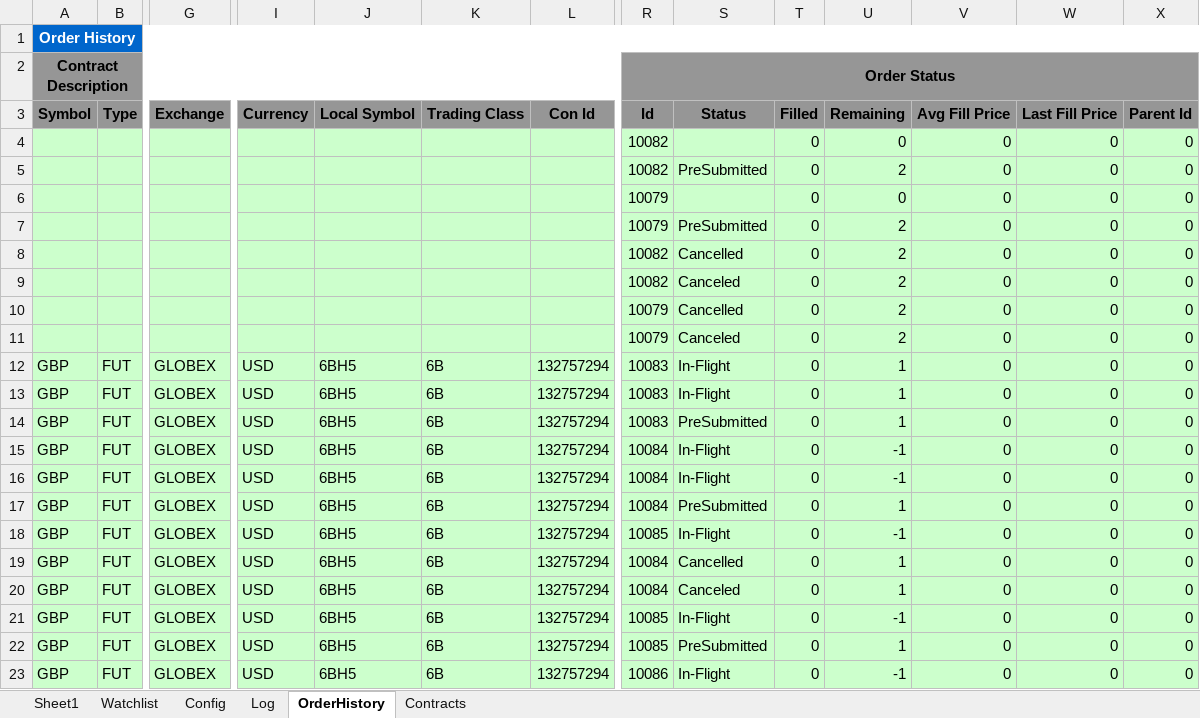
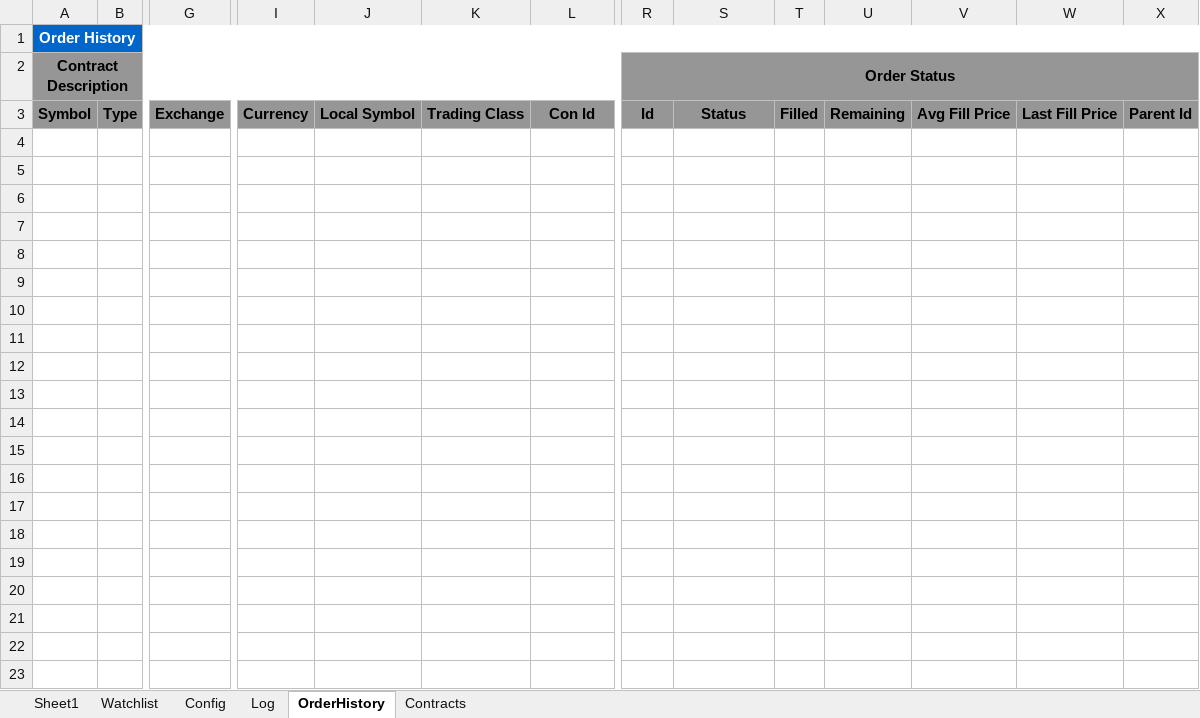
Before and after one commit to rssmith1/AFT-Production-Development, an Excel workbook: Monitor/Monitor.xlsm, sheet OrderHistory, drawn as a sheet; only a part is shown, gaps mark what is left out; values as stored, in another font and other column widths than the file's, no borders; rows hold the shown columns only; the diff covers the shown part only; the diff names each change by its address in the sheet, - before the commit and + after, or states it on an @@ line.

```diff
--- a/Monitor/Monitor.xlsm (sheet OrderHistory)
+++ b/Monitor/Monitor.xlsm (sheet OrderHistory)
-row 4:  |  |  |  |  |  |  | 10082 |  | 0 | 0 | 0 | 0 | 0
-row 5:  |  |  |  |  |  |  | 10082 | PreSubmitted | 0 | 2 | 0 | 0 | 0
-row 6:  |  |  |  |  |  |  | 10079 |  | 0 | 0 | 0 | 0 | 0
-row 7:  |  |  |  |  |  |  | 10079 | PreSubmitted | 0 | 2 | 0 | 0 | 0
-row 8:  |  |  |  |  |  |  | 10082 | Cancelled | 0 | 2 | 0 | 0 | 0
-row 9:  |  |  |  |  |  |  | 10082 | Canceled | 0 | 2 | 0 | 0 | 0
-row 10:  |  |  |  |  |  |  | 10079 | Cancelled | 0 | 2 | 0 | 0 | 0
-row 11:  |  |  |  |  |  |  | 10079 | Canceled | 0 | 2 | 0 | 0 | 0
-row 12: GBP | FUT | GLOBEX | USD | 6BH5 | 6B | 132757294 | 10083 | In-Flight | 0 | 1 | 0 | 0 | 0
-row 13: GBP | FUT | GLOBEX | USD | 6BH5 | 6B | 132757294 | 10083 | In-Flight | 0 | 1 | 0 | 0 | 0
-row 14: GBP | FUT | GLOBEX | USD | 6BH5 | 6B | 132757294 | 10083 | PreSubmitted | 0 | 1 | 0 | 0 | 0
-row 15: GBP | FUT | GLOBEX | USD | 6BH5 | 6B | 132757294 | 10084 | In-Flight | 0 | -1 | 0 | 0 | 0
-row 16: GBP | FUT | GLOBEX | USD | 6BH5 | 6B | 132757294 | 10084 | In-Flight | 0 | -1 | 0 | 0 | 0
-row 17: GBP | FUT | GLOBEX | USD | 6BH5 | 6B | 132757294 | 10084 | PreSubmitted | 0 | 1 | 0 | 0 | 0
-row 18: GBP | FUT | GLOBEX | USD | 6BH5 | 6B | 132757294 | 10085 | In-Flight | 0 | -1 | 0 | 0 | 0
-row 19: GBP | FUT | GLOBEX | USD | 6BH5 | 6B | 132757294 | 10084 | Cancelled | 0 | 1 | 0 | 0 | 0
-row 20: GBP | FUT | GLOBEX | USD | 6BH5 | 6B | 132757294 | 10084 | Canceled | 0 | 1 | 0 | 0 | 0
-row 21: GBP | FUT | GLOBEX | USD | 6BH5 | 6B | 132757294 | 10085 | In-Flight | 0 | -1 | 0 | 0 | 0
-row 22: GBP | FUT | GLOBEX | USD | 6BH5 | 6B | 132757294 | 10085 | PreSubmitted | 0 | 1 | 0 | 0 | 0
-row 23: GBP | FUT | GLOBEX | USD | 6BH5 | 6B | 132757294 | 10086 | In-Flight | 0 | -1 | 0 | 0 | 0
```
Also changed, not shown: 4 removed rows elsewhere in this sheet, sheet Log, sheet Sheet1, charts or pictures.
